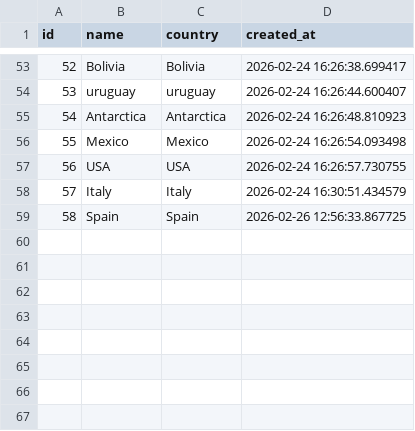
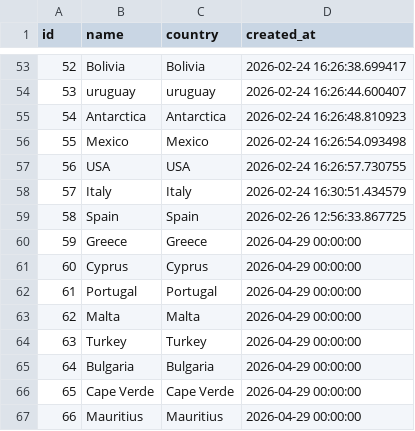
Before and after one commit to transferSummon/monitor_oh, a CSV file: railway.csv, drawn as a sheet; only a part is shown, gaps mark what is left out; the diff names each change by its address in the sheet, - before the commit and + after, or states it on an @@ line.

```diff
--- a/railway.csv
+++ b/railway.csv
+row 60: 59 | Greece | Greece | 2026-04-29 00:00:00
+row 61: 60 | Cyprus | Cyprus | 2026-04-29 00:00:00
+row 62: 61 | Portugal | Portugal | 2026-04-29 00:00:00
+row 63: 62 | Malta | Malta | 2026-04-29 00:00:00
+row 64: 63 | Turkey | Turkey | 2026-04-29 00:00:00
+row 65: 64 | Bulgaria | Bulgaria | 2026-04-29 00:00:00
+row 66: 65 | Cape Verde | Cape Verde | 2026-04-29 00:00:00
+row 67: 66 | Mauritius | Mauritius | 2026-04-29 00:00:00
```
Also changed, not shown: railwayKeywords.csv, 24 other files.
